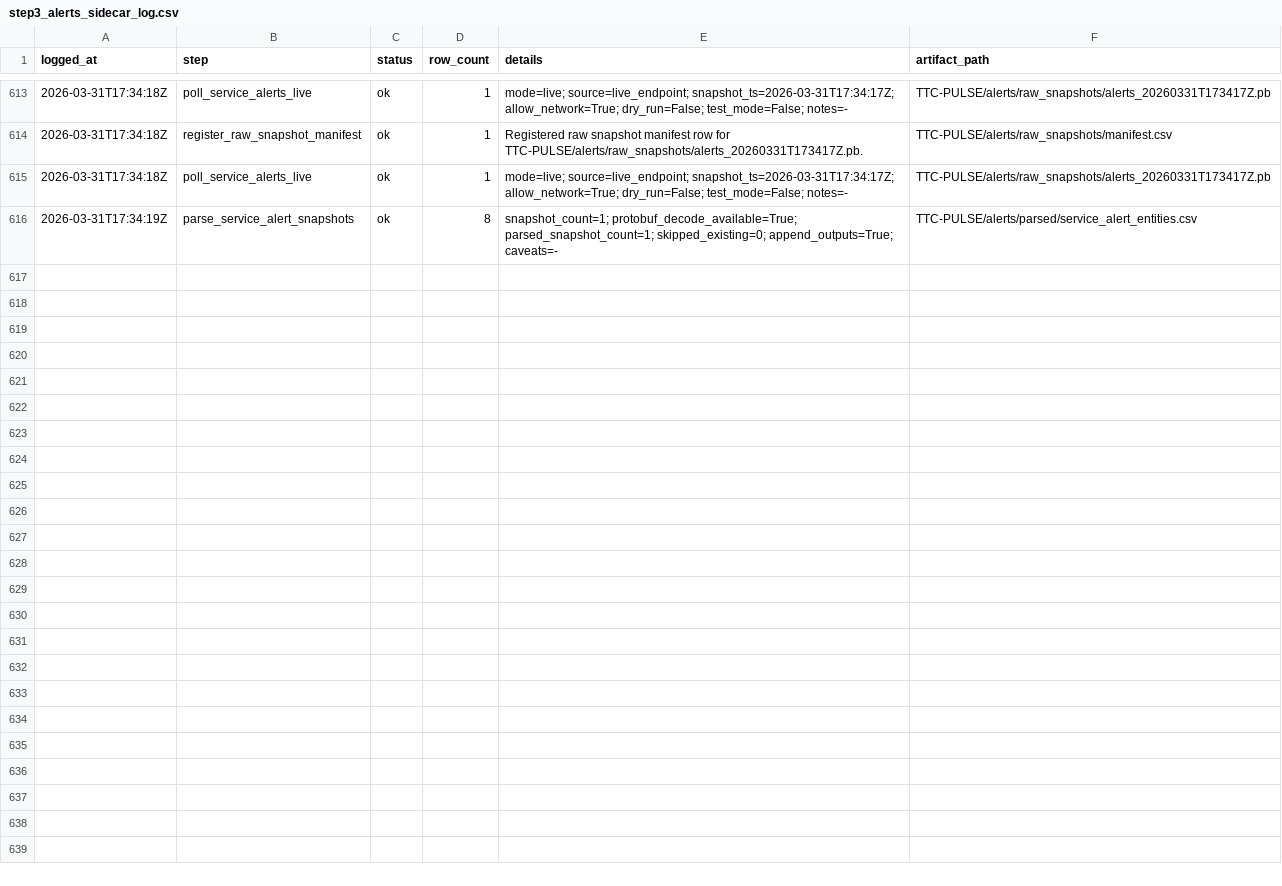
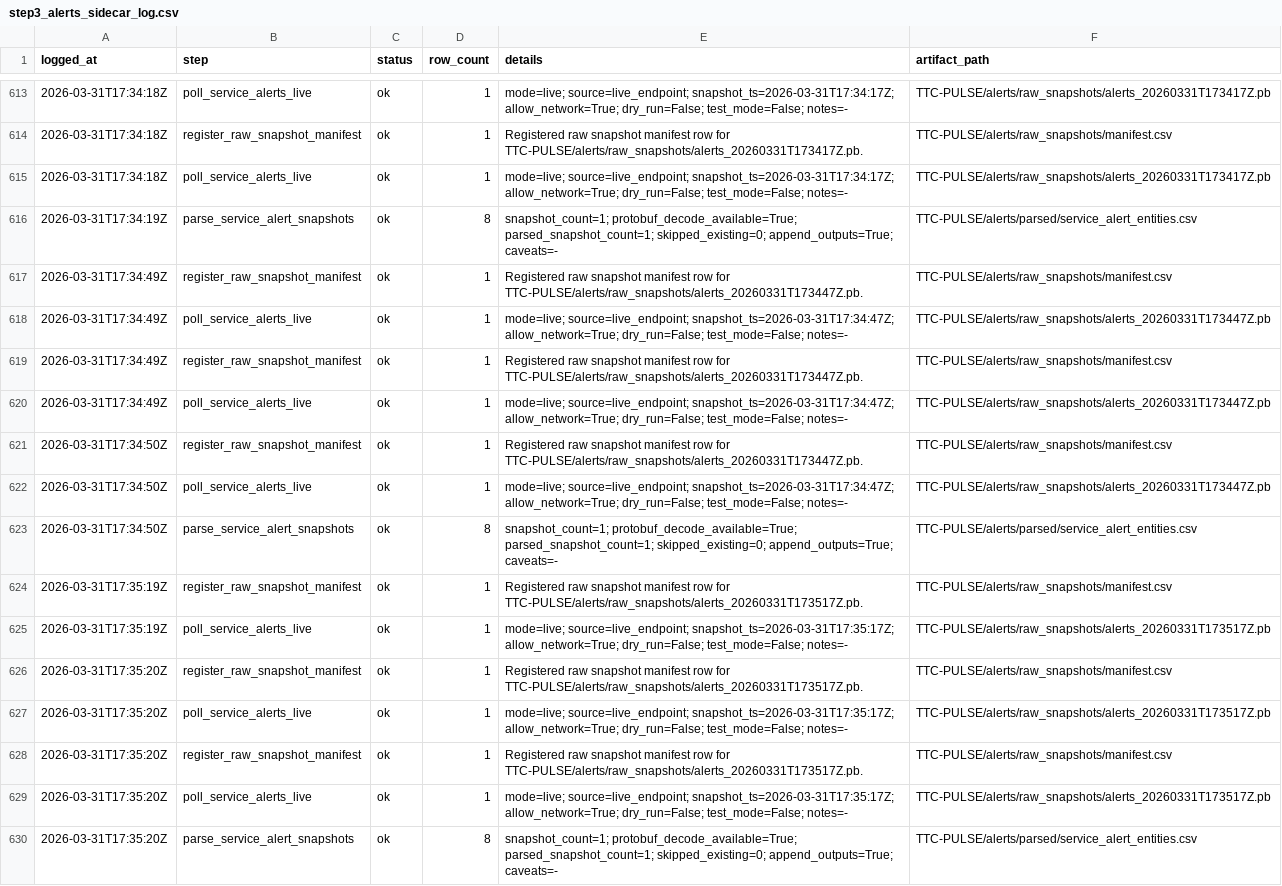
Before and after one commit to MohammadAsad0/TTC-PULSE, a CSV file: logs/step3_alerts_sidecar_log.csv, drawn as a sheet; only a part is shown, gaps mark what is left out; the diff names each change by its address in the sheet, - before the commit and + after, or states it on an @@ line.

Commit message:
update the alert folder

```diff
--- a/logs/step3_alerts_sidecar_log.csv
+++ b/logs/step3_alerts_sidecar_log.csv
+row 617: 2026-03-31T17:34:49Z | register_raw_snapshot_manifest | ok | 1 | Registered raw snapshot manifest row for TTC-PULSE/alerts/raw_snapshots/alerts_20260331T173447Z.pb. | TTC-PULSE/alerts/raw_snapshots/manifest.csv
+row 618: 2026-03-31T17:34:49Z | poll_service_alerts_live | ok | 1 | mode=live; source=live_endpoint; snapshot_ts=2026-03-31T17:34:47Z; allow_network=True; dry_run=False; test_mode=False; notes=- | TTC-PULSE/alerts/raw_snapshots/alerts_20260331T173447Z.pb
+row 619: 2026-03-31T17:34:49Z | register_raw_snapshot_manifest | ok | 1 | Registered raw snapshot manifest row for TTC-PULSE/alerts/raw_snapshots/alerts_20260331T173447Z.pb. | TTC-PULSE/alerts/raw_snapshots/manifest.csv
+row 620: 2026-03-31T17:34:49Z | poll_service_alerts_live | ok | 1 | mode=live; source=live_endpoint; snapshot_ts=2026-03-31T17:34:47Z; allow_network=True; dry_run=False; test_mode=False; notes=- | TTC-PULSE/alerts/raw_snapshots/alerts_20260331T173447Z.pb
+row 621: 2026-03-31T17:34:50Z | register_raw_snapshot_manifest | ok | 1 | Registered raw snapshot manifest row for TTC-PULSE/alerts/raw_snapshots/alerts_20260331T173447Z.pb. | TTC-PULSE/alerts/raw_snapshots/manifest.csv
+row 622: 2026-03-31T17:34:50Z | poll_service_alerts_live | ok | 1 | mode=live; source=live_endpoint; snapshot_ts=2026-03-31T17:34:47Z; allow_network=True; dry_run=False; test_mode=False; notes=- | TTC-PULSE/alerts/raw_snapshots/alerts_20260331T173447Z.pb
+row 623: 2026-03-31T17:34:50Z | parse_service_alert_snapshots | ok | 8 | snapshot_count=1; protobuf_decode_available=True; parsed_snapshot_count=1; skipped_existing=0; append_outputs=True; caveats=- | TTC-PULSE/alerts/parsed/service_alert_entities.csv
+row 624: 2026-03-31T17:35:19Z | register_raw_snapshot_manifest | ok | 1 | Registered raw snapshot manifest row for TTC-PULSE/alerts/raw_snapshots/alerts_20260331T173517Z.pb. | TTC-PULSE/alerts/raw_snapshots/manifest.csv
+row 625: 2026-03-31T17:35:19Z | poll_service_alerts_live | ok | 1 | mode=live; source=live_endpoint; snapshot_ts=2026-03-31T17:35:17Z; allow_network=True; dry_run=False; test_mode=False; notes=- | TTC-PULSE/alerts/raw_snapshots/alerts_20260331T173517Z.pb
+row 626: 2026-03-31T17:35:20Z | register_raw_snapshot_manifest | ok | 1 | Registered raw snapshot manifest row for TTC-PULSE/alerts/raw_snapshots/alerts_20260331T173517Z.pb. | TTC-PULSE/alerts/raw_snapshots/manifest.csv
+row 627: 2026-03-31T17:35:20Z | poll_service_alerts_live | ok | 1 | mode=live; source=live_endpoint; snapshot_ts=2026-03-31T17:35:17Z; allow_network=True; dry_run=False; test_mode=False; notes=- | TTC-PULSE/alerts/raw_snapshots/alerts_20260331T173517Z.pb
+row 628: 2026-03-31T17:35:20Z | register_raw_snapshot_manifest | ok | 1 | Registered raw snapshot manifest row for TTC-PULSE/alerts/raw_snapshots/alerts_20260331T173517Z.pb. | TTC-PULSE/alerts/raw_snapshots/manifest.csv
+row 629: 2026-03-31T17:35:20Z | poll_service_alerts_live | ok | 1 | mode=live; source=live_endpoint; snapshot_ts=2026-03-31T17:35:17Z; allow_network=True; dry_run=False; test_mode=False; notes=- | TTC-PULSE/alerts/raw_snapshots/alerts_20260331T173517Z.pb
+row 630: 2026-03-31T17:35:20Z | parse_service_alert_snapshots | ok | 8 | snapshot_count=1; protobuf_decode_available=True; parsed_snapshot_count=1; skipped_existing=0; append_outputs=True; caveats=- | TTC-PULSE/alerts/parsed/service_alert_entities.csv
```
Also changed, not shown: 6 other files.
